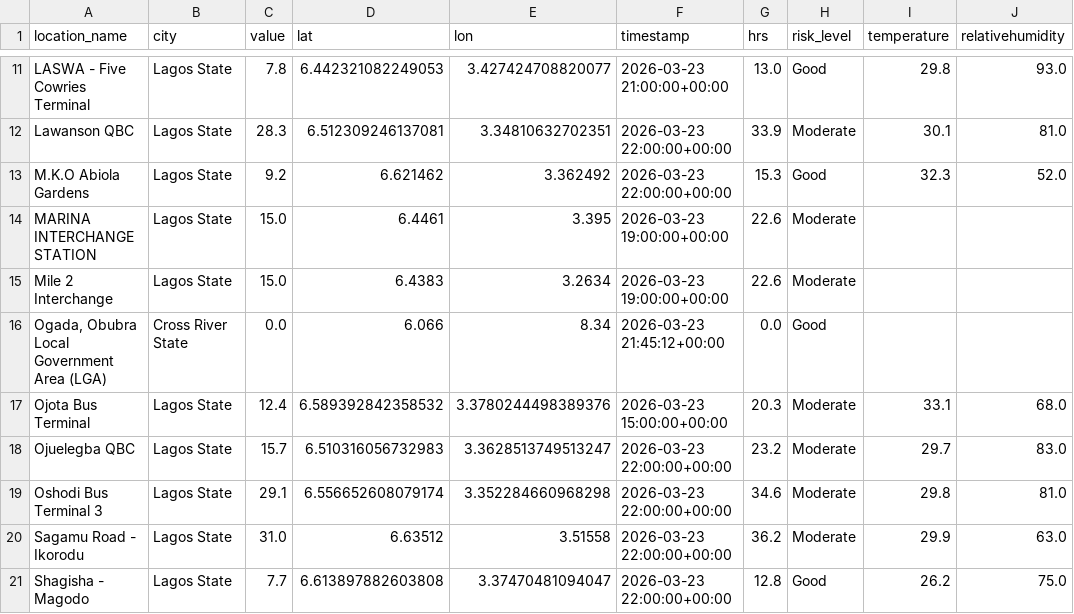
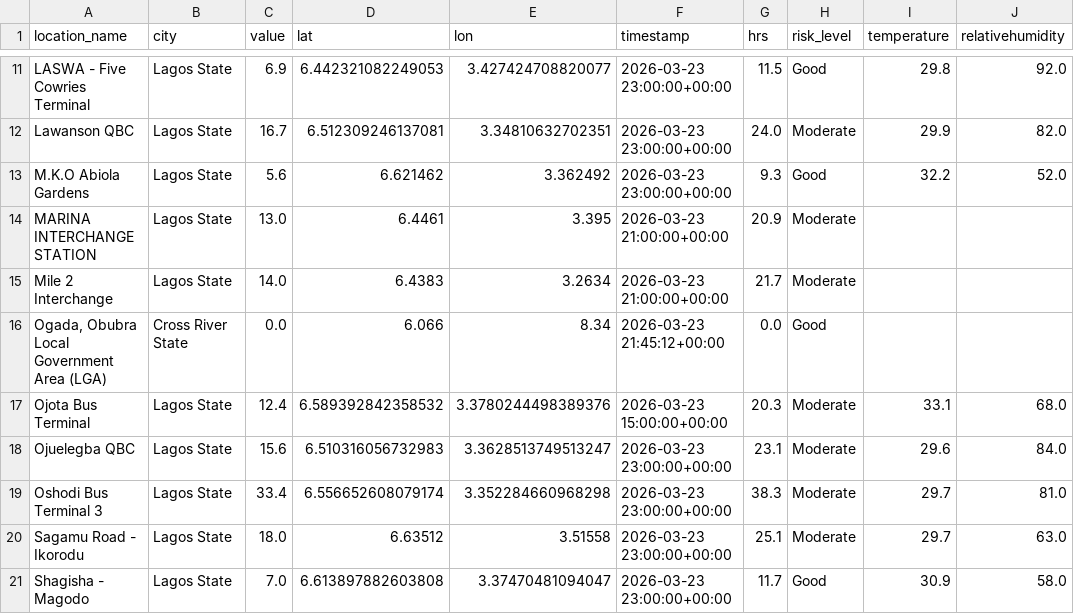
Before and after one commit to ademosuoluwatobi-cloud/airguard-ng, a CSV file: sensor_locations.csv, drawn as a sheet; only a part is shown, gaps mark what is left out; the diff covers the shown part only; the diff names each change by its address in the sheet, - before the commit and + after, or states it on an @@ line.

```diff
--- a/sensor_locations.csv
+++ b/sensor_locations.csv
-C11 (value): 7.8
+C11 (value): 6.9
-F11 (timestamp): 2026-03-23 21:00:00+00:00
+F11 (timestamp): 2026-03-23 23:00:00+00:00
-G11 (hrs): 13.0
+G11 (hrs): 11.5
-J11 (relativehumidity): 93.0
+J11 (relativehumidity): 92.0
-C12 (value): 28.3
+C12 (value): 16.7
-F12:F13 (timestamp): 2026-03-23 22:00:00+00:00
+F12:F13 (timestamp): 2026-03-23 23:00:00+00:00
-G12 (hrs): 33.9
+G12 (hrs): 24.0
-I12 (temperature): 30.1
+I12 (temperature): 29.9
-J12 (relativehumidity): 81.0
+J12 (relativehumidity): 82.0
-C13 (value): 9.2
+C13 (value): 5.6
-G13 (hrs): 15.3
+G13 (hrs): 9.3
-I13 (temperature): 32.3
+I13 (temperature): 32.2
-C14 (value): 15.0
+C14 (value): 13.0
-F14:F15 (timestamp): 2026-03-23 19:00:00+00:00
+F14:F15 (timestamp): 2026-03-23 21:00:00+00:00
-G14 (hrs): 22.6
+G14 (hrs): 20.9
-C15 (value): 15.0
+C15 (value): 14.0
-G15 (hrs): 22.6
+G15 (hrs): 21.7
-C18 (value): 15.7
+C18 (value): 15.6
-F18:F21 (timestamp): 2026-03-23 22:00:00+00:00
+F18:F21 (timestamp): 2026-03-23 23:00:00+00:00
-G18 (hrs): 23.2
+G18 (hrs): 23.1
-I18 (temperature): 29.7
+I18 (temperature): 29.6
-J18 (relativehumidity): 83.0
+J18 (relativehumidity): 84.0
-C19 (value): 29.1
+C19 (value): 33.4
-G19 (hrs): 34.6
+G19 (hrs): 38.3
-I19 (temperature): 29.8
+I19 (temperature): 29.7
-C20 (value): 31.0
+C20 (value): 18.0
-G20 (hrs): 36.2
+G20 (hrs): 25.1
-I20 (temperature): 29.9
+I20 (temperature): 29.7
-C21 (value): 7.7
+C21 (value): 7.0
-G21 (hrs): 12.8
+G21 (hrs): 11.7
-I21 (temperature): 26.2
+I21 (temperature): 30.9
-J21 (relativehumidity): 75.0
+J21 (relativehumidity): 58.0
```
Also changed, not shown: 47 edited cells elsewhere in this file, transformed_data.csv, 2 other files.
